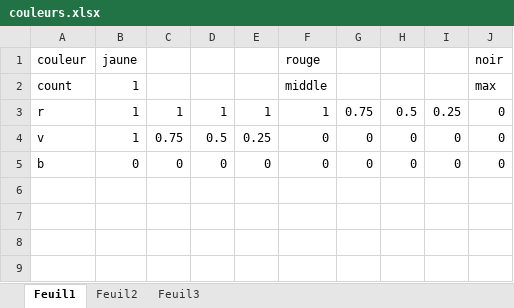
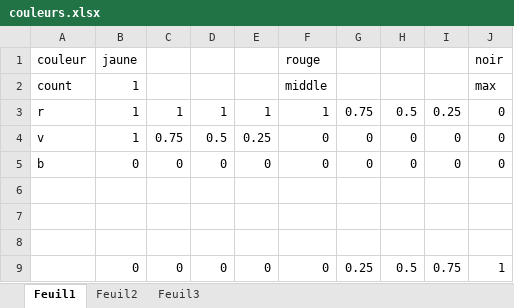
Before and after one commit to BlueForestTrees/time, an Excel workbook: docs/couleurs.xlsx, sheet Feuil1, drawn as a sheet; values as stored, in another font and other column widths than the file's, no borders; the diff names each change by its address in the sheet, - before the commit and + after, or states it on an @@ line.

Commit message:
couleurs sur barre

```diff
--- a/docs/couleurs.xlsx (sheet Feuil1)
+++ b/docs/couleurs.xlsx (sheet Feuil1)
+row 6: (empty)
+row 7: (empty)
+row 8: (empty)
+row 9:  | 0 | 0 | 0 | 0 | 0 | 0.25 | 0.5 | 0.75 | 1
```
Also changed, not shown: 7 other files.
